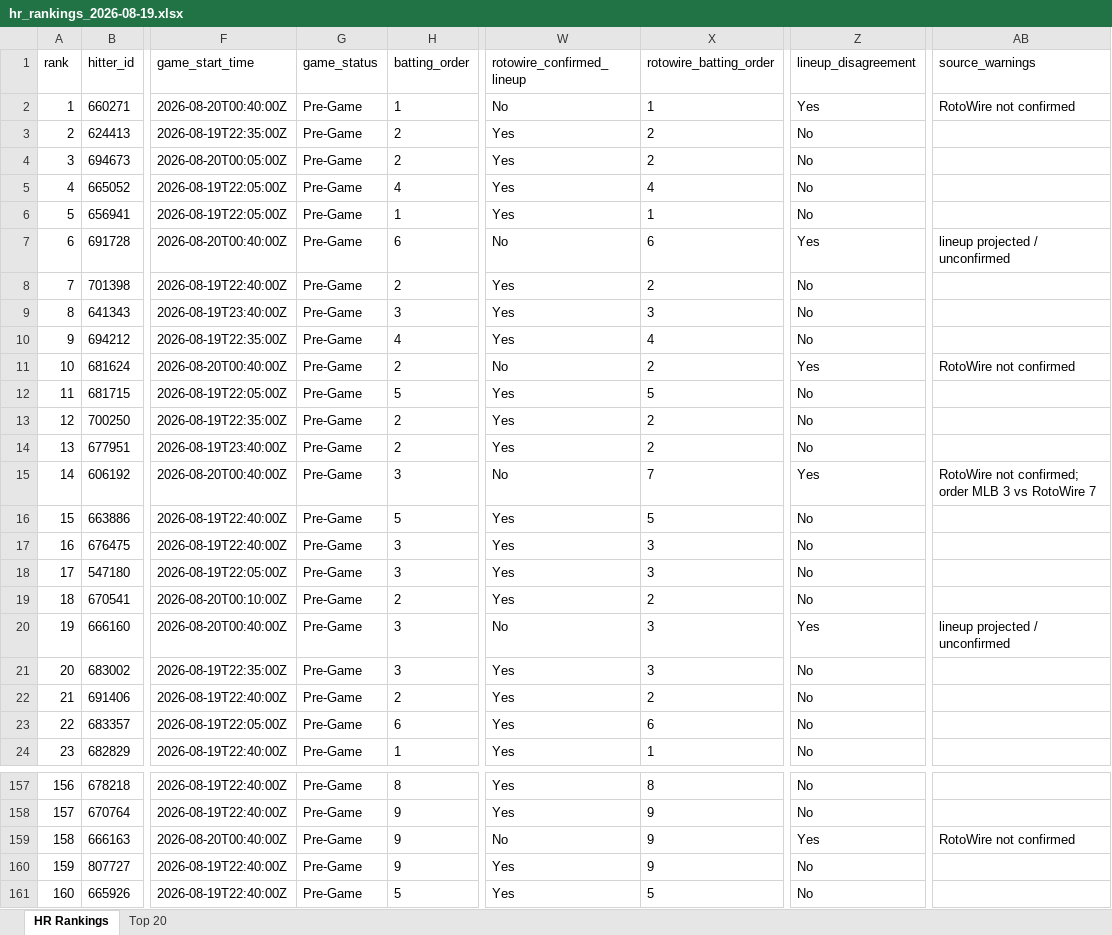
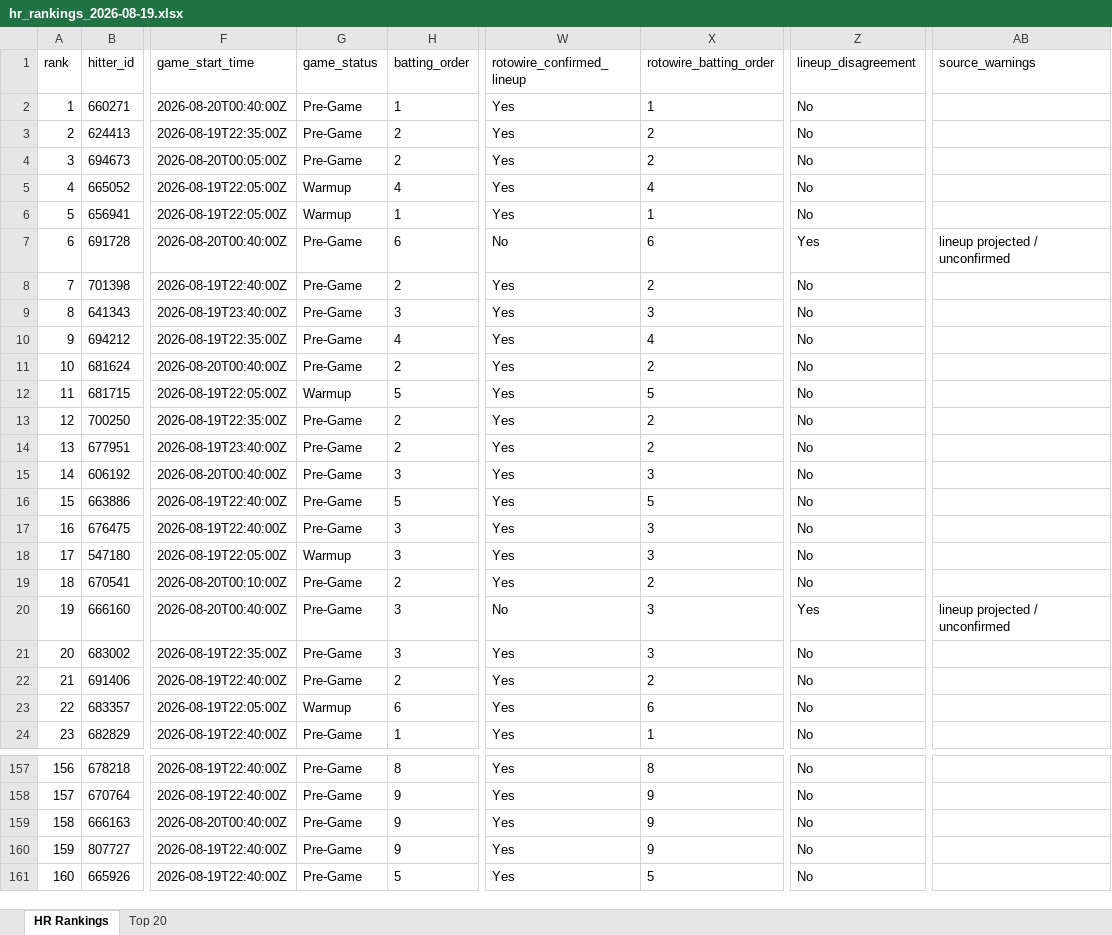
Before and after one commit to etbell28/barreliq, an Excel workbook: outputs/daily/hr_rankings_2026-08-19.xlsx, sheet HR Rankings, drawn as a sheet; only a part is shown, gaps mark what is left out; values as stored, in another font and other column widths than the file's, no borders; the diff covers the shown part only; the diff names each change by its address in the sheet, - before the commit and + after, or states it on an @@ line.

```diff
--- a/outputs/daily/hr_rankings_2026-08-19.xlsx (sheet HR Rankings)
+++ b/outputs/daily/hr_rankings_2026-08-19.xlsx (sheet HR Rankings)
-W2 (rotowire_confirmed_lineup): No
+W2 (rotowire_confirmed_lineup): Yes
-Z2 (lineup_disagreement): Yes
+Z2 (lineup_disagreement): No
-AB2 (source_warnings): RotoWire not confirmed
+AB2 (source_warnings): (empty)
-G5:G6 (game_status): Pre-Game
+G5:G6 (game_status): Warmup
-W11 (rotowire_confirmed_lineup): No
+W11 (rotowire_confirmed_lineup): Yes
-Z11 (lineup_disagreement): Yes
+Z11 (lineup_disagreement): No
-AB11 (source_warnings): RotoWire not confirmed
+AB11 (source_warnings): (empty)
-G12 (game_status): Pre-Game
+G12 (game_status): Warmup
-W15 (rotowire_confirmed_lineup): No
+W15 (rotowire_confirmed_lineup): Yes
-X15 (rotowire_batting_order): 7
+X15 (rotowire_batting_order): 3
-Z15 (lineup_disagreement): Yes
+Z15 (lineup_disagreement): No
-AB15 (source_warnings): RotoWire not confirmed; order MLB 3 vs RotoWire 7
+AB15 (source_warnings): (empty)
-G18 (game_status): Pre-Game
+G18 (game_status): Warmup
-G23 (game_status): Pre-Game
+G23 (game_status): Warmup
-W159 (rotowire_confirmed_lineup): No
+W159 (rotowire_confirmed_lineup): Yes
-Z159 (lineup_disagreement): Yes
+Z159 (lineup_disagreement): No
-AB159 (source_warnings): RotoWire not confirmed
+AB159 (source_warnings): (empty)
```
Also changed, not shown: 32 edited cells elsewhere in this sheet, sheet Top 20, outputs/daily/hr_rankings_2026-08-19_remaining.xlsx, outputs/hr_rankings.xlsx, 11 other files.
